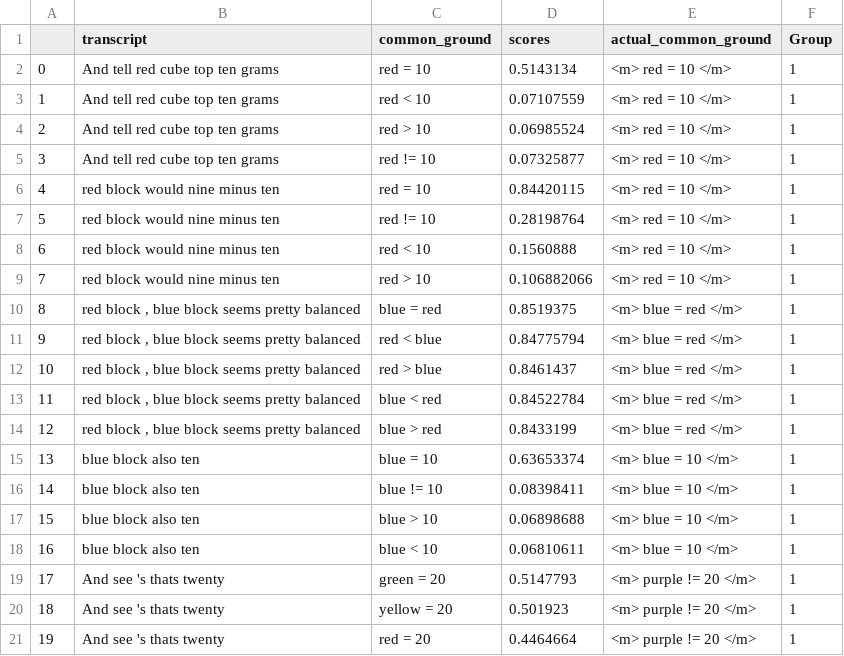
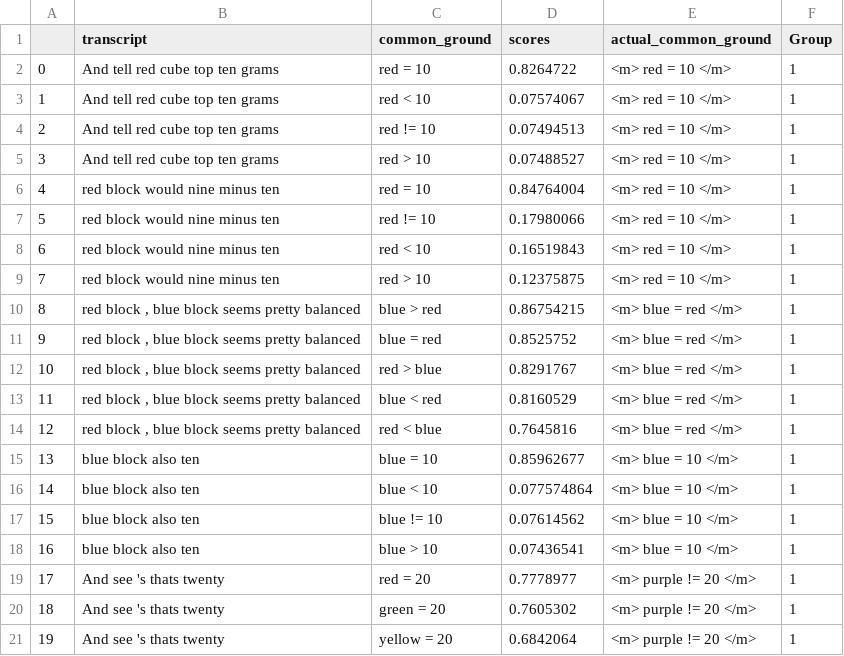
Before and after one commit to Videepvv/XE, a CSV file: resultsTrainedCosineUpdates/1.csv, drawn as a sheet; only a part is shown; the diff covers the shown part only.

```diff
--- a/resultsTrainedCosineUpdates/1.csv
+++ b/resultsTrainedCosineUpdates/1.csv
@@ -1,21 +1,21 @@
 ,transcript,common_ground,scores,actual_common_ground,Group
-0,And tell red cube top ten grams,red = 10,0.5143134,<m> red = 10 </m>,1
-1,And tell red cube top ten grams,red < 10,0.07107559,<m> red = 10 </m>,1
-2,And tell red cube top ten grams,red > 10,0.06985524,<m> red = 10 </m>,1
-3,And tell red cube top ten grams,red != 10,0.07325877,<m> red = 10 </m>,1
-4,red block would nine minus ten,red = 10,0.84420115,<m> red = 10 </m>,1
-5,red block would nine minus ten,red != 10,0.28198764,<m> red = 10 </m>,1
-6,red block would nine minus ten,red < 10,0.1560888,<m> red = 10 </m>,1
-7,red block would nine minus ten,red > 10,0.106882066,<m> red = 10 </m>,1
-8,"red block , blue block seems pretty balanced",blue = red,0.8519375,<m> blue = red </m>,1
-9,"red block , blue block seems pretty balanced",red < blue,0.84775794,<m> blue = red </m>,1
-10,"red block , blue block seems pretty balanced",red > blue,0.8461437,<m> blue = red </m>,1
-11,"red block , blue block seems pretty balanced",blue < red,0.84522784,<m> blue = red </m>,1
-12,"red block , blue block seems pretty balanced",blue > red,0.8433199,<m> blue = red </m>,1
-13,blue block also ten,blue = 10,0.63653374,<m> blue = 10 </m>,1
-14,blue block also ten,blue != 10,0.08398411,<m> blue = 10 </m>,1
-15,blue block also ten,blue > 10,0.06898688,<m> blue = 10 </m>,1
-16,blue block also ten,blue < 10,0.06810611,<m> blue = 10 </m>,1
-17,And see 's thats twenty,green = 20,0.5147793,<m> purple != 20 </m>,1
-18,And see 's thats twenty,yellow = 20,0.501923,<m> purple != 20 </m>,1
-19,And see 's thats twenty,red = 20,0.4464664,<m> purple != 20 </m>,1
+0,And tell red cube top ten grams,red = 10,0.8264722,<m> red = 10 </m>,1
+1,And tell red cube top ten grams,red < 10,0.07574067,<m> red = 10 </m>,1
+2,And tell red cube top ten grams,red != 10,0.07494513,<m> red = 10 </m>,1
+3,And tell red cube top ten grams,red > 10,0.07488527,<m> red = 10 </m>,1
+4,red block would nine minus ten,red = 10,0.84764004,<m> red = 10 </m>,1
+5,red block would nine minus ten,red != 10,0.17980066,<m> red = 10 </m>,1
+6,red block would nine minus ten,red < 10,0.16519843,<m> red = 10 </m>,1
+7,red block would nine minus ten,red > 10,0.12375875,<m> red = 10 </m>,1
+8,"red block , blue block seems pretty balanced",blue > red,0.86754215,<m> blue = red </m>,1
+9,"red block , blue block seems pretty balanced",blue = red,0.8525752,<m> blue = red </m>,1
+10,"red block , blue block seems pretty balanced",red > blue,0.8291767,<m> blue = red </m>,1
+11,"red block , blue block seems pretty balanced",blue < red,0.8160529,<m> blue = red </m>,1
+12,"red block , blue block seems pretty balanced",red < blue,0.7645816,<m> blue = red </m>,1
+13,blue block also ten,blue = 10,0.85962677,<m> blue = 10 </m>,1
+14,blue block also ten,blue < 10,0.077574864,<m> blue = 10 </m>,1
+15,blue block also ten,blue != 10,0.07614562,<m> blue = 10 </m>,1
+16,blue block also ten,blue > 10,0.07436541,<m> blue = 10 </m>,1
+17,And see 's thats twenty,red = 20,0.7778977,<m> purple != 20 </m>,1
+18,And see 's thats twenty,green = 20,0.7605302,<m> purple != 20 </m>,1
+19,And see 's thats twenty,yellow = 20,0.6842064,<m> purple != 20 </m>,1
```
Also changed, not shown: 71 edited cells elsewhere in this file, resultsTrainedCosineUpdates/10.csv, resultsTrainedCosineUpdates/2.csv, 25 other files.
